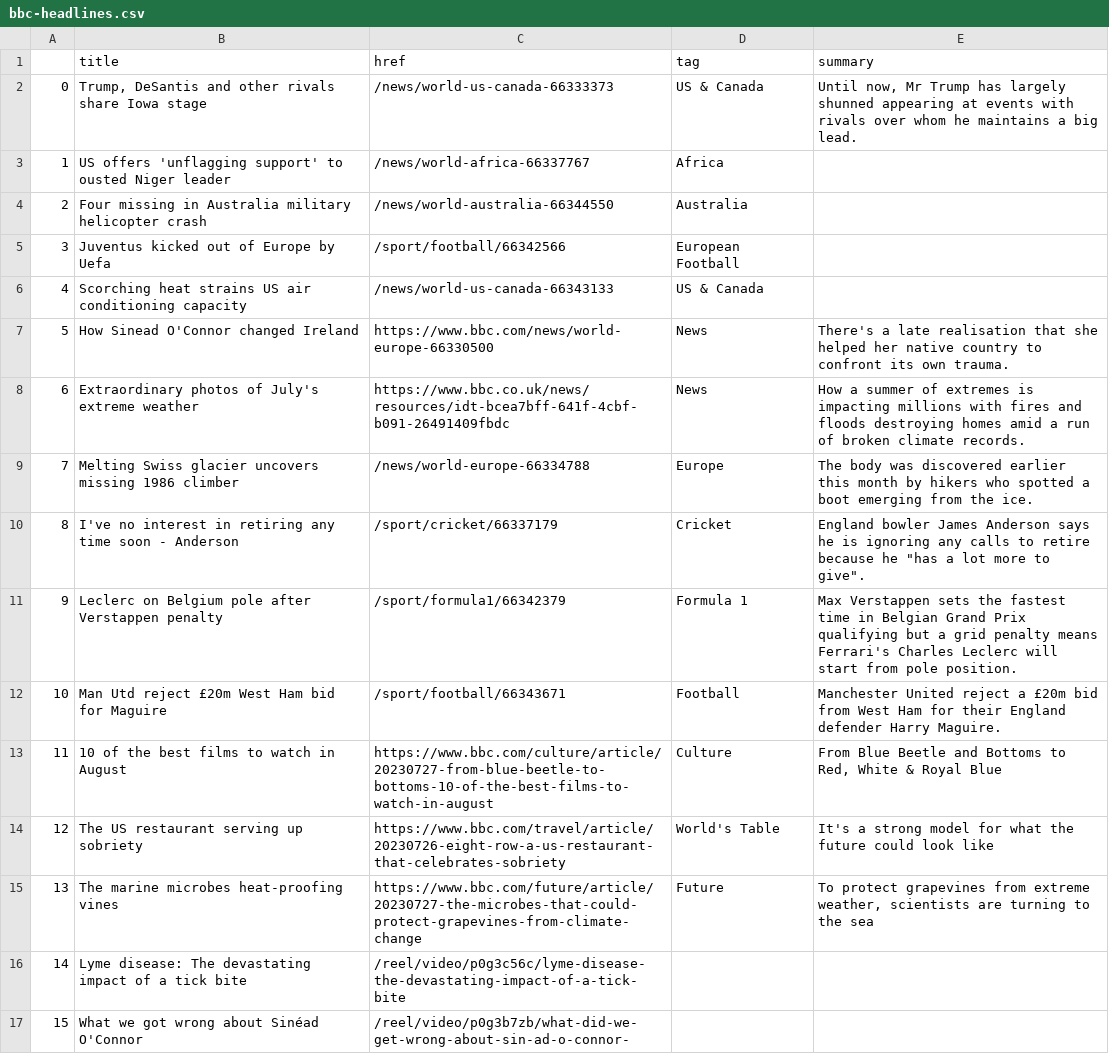
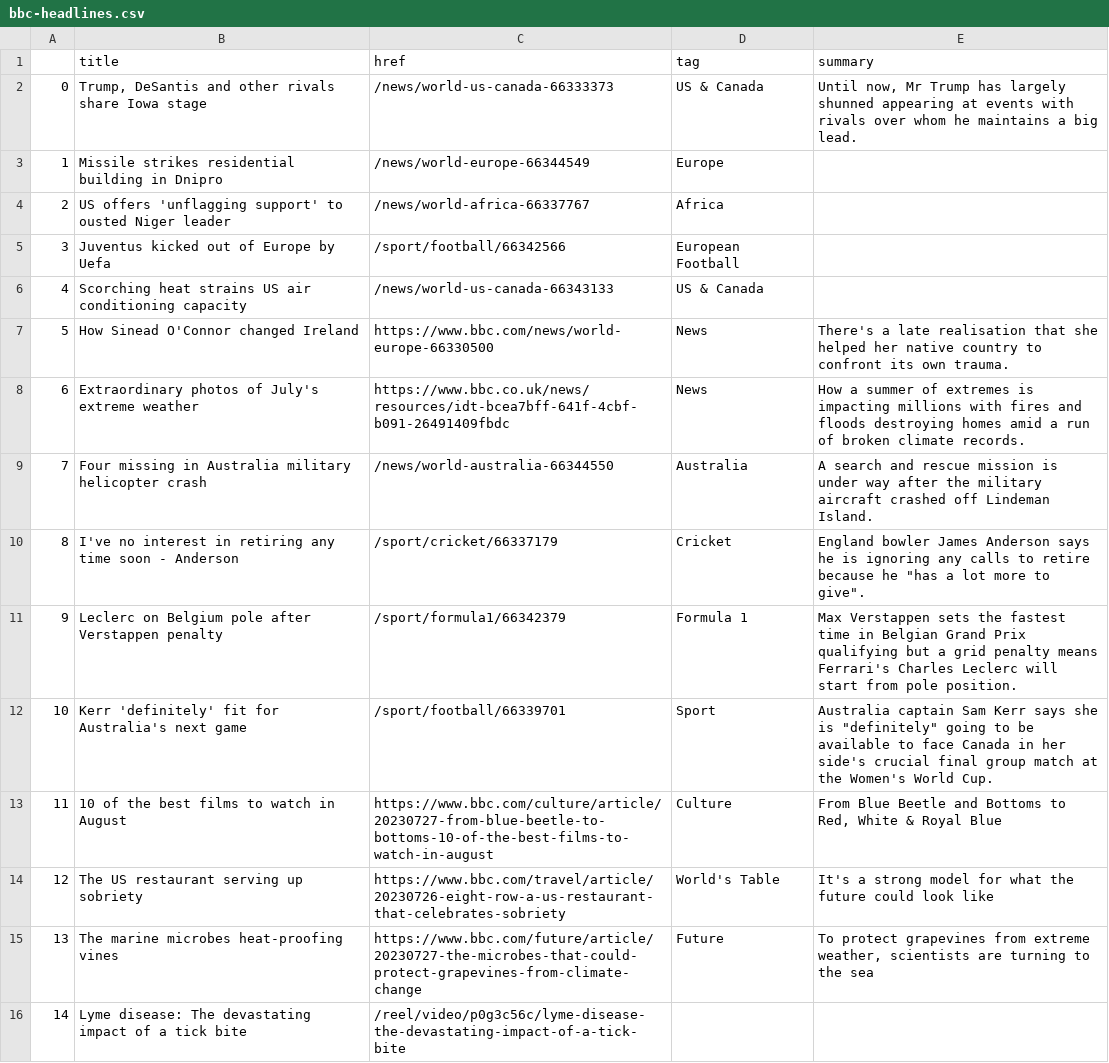
Before and after one commit to jbolster252/scraper.py, a CSV file: bbc-headlines.csv, drawn as a sheet; only a part is shown; the shorter side is filled out with more unchanged rows.

```diff
--- a/bbc-headlines.csv
+++ b/bbc-headlines.csv
@@ -2,4 +2,4 @@
 0,"Trump, DeSantis and other rivals share Iowa stage",/news/world-us-canada-66333373,US & Canada,"Until now, Mr Trump has largely shunned appearing at events with rivals over whom he maintains a big lead."
-1,US offers 'unflagging support' to ousted Niger leader,/news/world-africa-66337767,Africa,
-2,Four missing in Australia military helicopter crash,/news/world-australia-66344550,Australia,
+1,Missile strikes residential building in Dnipro,/news/world-europe-66344549,Europe,
+2,US offers 'unflagging support' to ousted Niger leader,/news/world-africa-66337767,Africa,
 3,Juventus kicked out of Europe by Uefa,/sport/football/66342566,European Football,
@@ -8,6 +8,6 @@
 6,Extraordinary photos of July's extreme weather,https://www.bbc.co.uk/news/resources/idt-bcea7bff-641f-4cbf-b091-26491409fbdc,News,How a summer of extremes is impacting millions with fires and floods destroying homes amid a run of broken climate records.
-7,Melting Swiss glacier uncovers missing 1986 climber,/news/world-europe-66334788,Europe,The body was discovered earlier this month by hikers who spotted a boot emerging from the ice.
+7,Four missing in Australia military helicopter crash,/news/world-australia-66344550,Australia,A search and rescue mission is under way after the military aircraft crashed off Lindeman Island.
 8,I've no interest in retiring any time soon - Anderson,/sport/cricket/66337179,Cricket,"England bowler James Anderson says he is ignoring any calls to retire because he ""has a lot more to give""."
 9,Leclerc on Belgium pole after Verstappen penalty,/sport/formula1/66342379,Formula 1,Max Verstappen sets the fastest time in Belgian Grand Prix qualifying but a grid penalty means Ferrari's Charles Leclerc will start from pole position.
-10,Man Utd reject £20m West Ham bid for Maguire,/sport/football/66343671,Football,Manchester United reject a £20m bid from West Ham for their England defender Harry Maguire.
+10,Kerr 'definitely' fit for Australia's next game,/sport/football/66339701,Sport,"Australia captain Sam Kerr says she is ""definitely"" going to be available to face Canada in her side's crucial final group match at the Women's World Cup."
 11,10 of the best films to watch in August,https://www.bbc.com/culture/article/20230727-from-blue-beetle-to-bottoms-10-of-the-best-films-to-watch-in-august,Culture,"From Blue Beetle and Bottoms to Red, White & Royal Blue"
```
